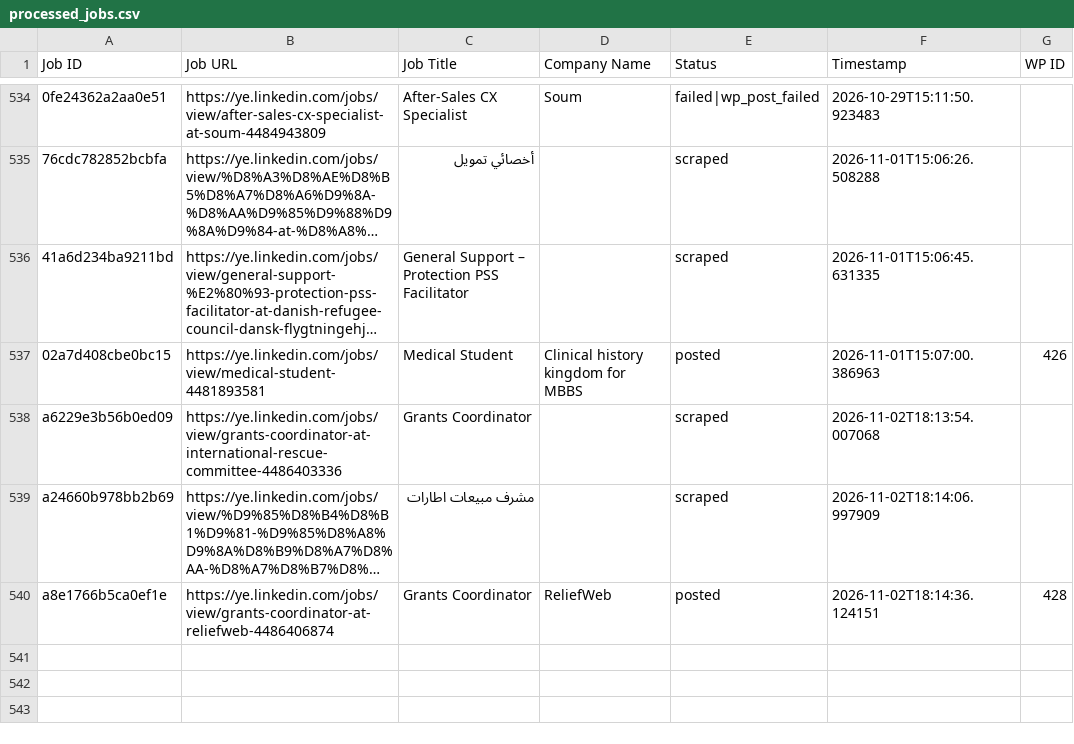
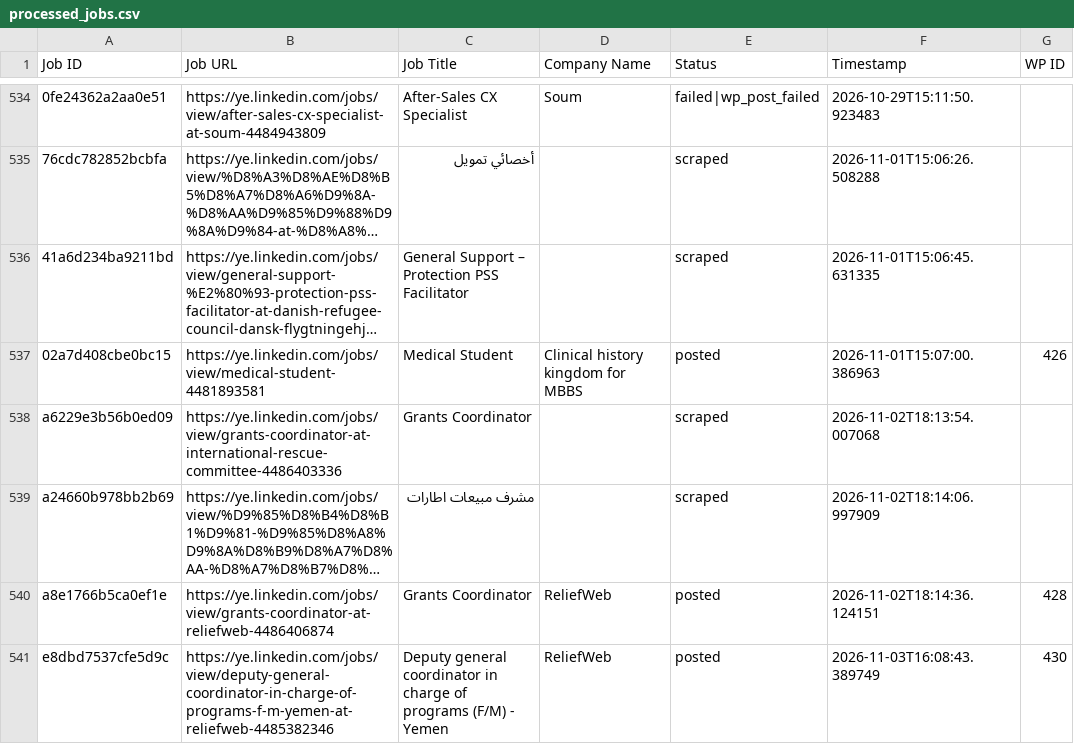
Before and after one commit to vindoky/ye, a CSV file: processed_jobs.csv, drawn as a sheet; only a part is shown, gaps mark what is left out; long unchanged cells end in …; the diff names each change by its address in the sheet, - before the commit and + after, or states it on an @@ line.

```diff
--- a/processed_jobs.csv
+++ b/processed_jobs.csv
+row 541: e8dbd7537cfe5d9c | https://ye.linkedin.com/jobs/view/deputy-general-coordinator-in-charge-of-programs-f-m-yemen-at-reliefweb-4485382346 | Deputy general coordinator in charge of programs (F/M) - Yemen | ReliefWeb | posted | 2026-11-03T16:08:43.389749 | 430
```
